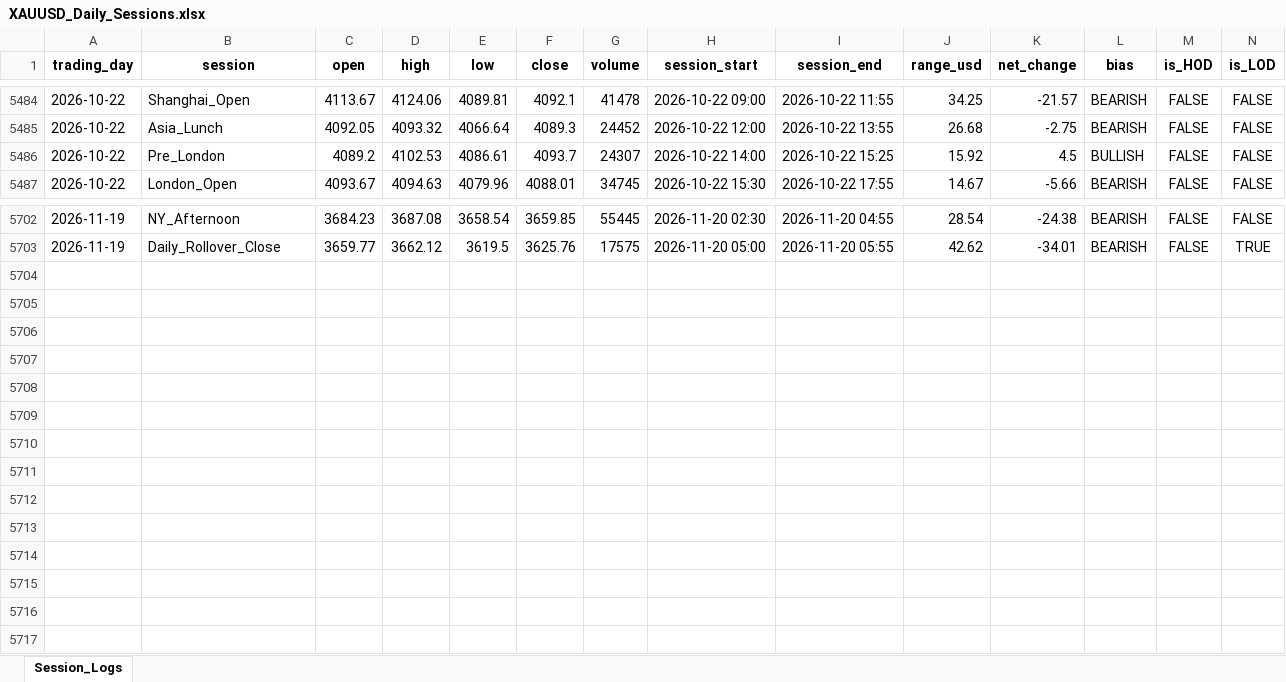
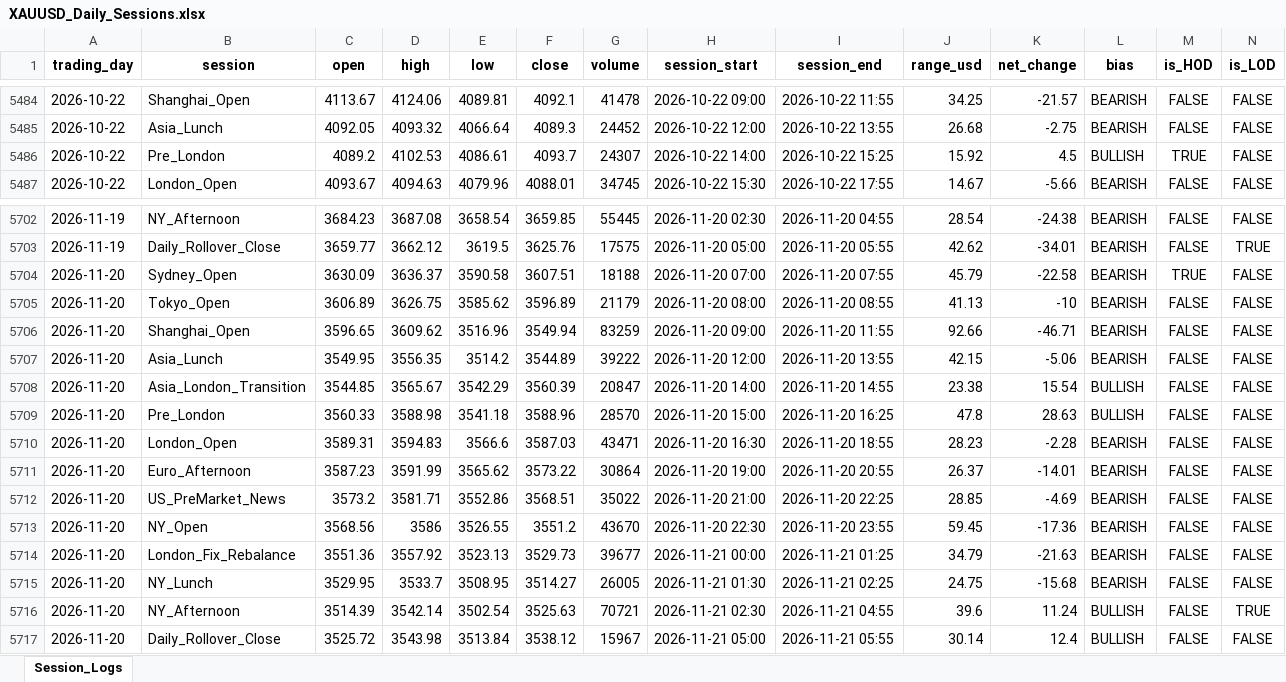
Before and after one commit to Jamesssurfer/XAUUSD-SessionTracker, an Excel workbook: XAUUSD_Daily_Sessions.xlsx, sheet Session_Logs, drawn as a sheet; only a part is shown, gaps mark what is left out; values as stored, in another font and other column widths than the file's, no borders; the diff names each change by its address in the sheet, - before the commit and + after, or states it on an @@ line.

Commit message:
Automated daily session update: 2026-11-21 16:01

```diff
--- a/XAUUSD_Daily_Sessions.xlsx (sheet Session_Logs)
+++ b/XAUUSD_Daily_Sessions.xlsx (sheet Session_Logs)
-M5486 (is_HOD): FALSE
+M5486 (is_HOD): TRUE
+row 5704: 2026-11-20 | Sydney_Open | 3630.09 | 3636.37 | 3590.58 | 3607.51 | 18188 | 2026-11-20 07:00 | 2026-11-20 07:55 | 45.79 | -22.58 | BEARISH | TRUE | FALSE
+row 5705: 2026-11-20 | Tokyo_Open | 3606.89 | 3626.75 | 3585.62 | 3596.89 | 21179 | 2026-11-20 08:00 | 2026-11-20 08:55 | 41.13 | -10 | BEARISH | FALSE | FALSE
+row 5706: 2026-11-20 | Shanghai_Open | 3596.65 | 3609.62 | 3516.96 | 3549.94 | 83259 | 2026-11-20 09:00 | 2026-11-20 11:55 | 92.66 | -46.71 | BEARISH | FALSE | FALSE
+row 5707: 2026-11-20 | Asia_Lunch | 3549.95 | 3556.35 | 3514.2 | 3544.89 | 39222 | 2026-11-20 12:00 | 2026-11-20 13:55 | 42.15 | -5.06 | BEARISH | FALSE | FALSE
+row 5708: 2026-11-20 | Asia_London_Transition | 3544.85 | 3565.67 | 3542.29 | 3560.39 | 20847 | 2026-11-20 14:00 | 2026-11-20 14:55 | 23.38 | 15.54 | BULLISH | FALSE | FALSE
+row 5709: 2026-11-20 | Pre_London | 3560.33 | 3588.98 | 3541.18 | 3588.96 | 28570 | 2026-11-20 15:00 | 2026-11-20 16:25 | 47.8 | 28.63 | BULLISH | FALSE | FALSE
+row 5710: 2026-11-20 | London_Open | 3589.31 | 3594.83 | 3566.6 | 3587.03 | 43471 | 2026-11-20 16:30 | 2026-11-20 18:55 | 28.23 | -2.28 | BEARISH | FALSE | FALSE
+row 5711: 2026-11-20 | Euro_Afternoon | 3587.23 | 3591.99 | 3565.62 | 3573.22 | 30864 | 2026-11-20 19:00 | 2026-11-20 20:55 | 26.37 | -14.01 | BEARISH | FALSE | FALSE
+row 5712: 2026-11-20 | US_PreMarket_News | 3573.2 | 3581.71 | 3552.86 | 3568.51 | 35022 | 2026-11-20 21:00 | 2026-11-20 22:25 | 28.85 | -4.69 | BEARISH | FALSE | FALSE
+row 5713: 2026-11-20 | NY_Open | 3568.56 | 3586 | 3526.55 | 3551.2 | 43670 | 2026-11-20 22:30 | 2026-11-20 23:55 | 59.45 | -17.36 | BEARISH | FALSE | FALSE
+row 5714: 2026-11-20 | London_Fix_Rebalance | 3551.36 | 3557.92 | 3523.13 | 3529.73 | 39677 | 2026-11-21 00:00 | 2026-11-21 01:25 | 34.79 | -21.63 | BEARISH | FALSE | FALSE
+row 5715: 2026-11-20 | NY_Lunch | 3529.95 | 3533.7 | 3508.95 | 3514.27 | 26005 | 2026-11-21 01:30 | 2026-11-21 02:25 | 24.75 | -15.68 | BEARISH | FALSE | FALSE
+row 5716: 2026-11-20 | NY_Afternoon | 3514.39 | 3542.14 | 3502.54 | 3525.63 | 70721 | 2026-11-21 02:30 | 2026-11-21 04:55 | 39.6 | 11.24 | BULLISH | FALSE | TRUE
+row 5717: 2026-11-20 | Daily_Rollover_Close | 3525.72 | 3543.98 | 3513.84 | 3538.12 | 15967 | 2026-11-21 05:00 | 2026-11-21 05:55 | 30.14 | 12.4 | BULLISH | FALSE | FALSE
```
